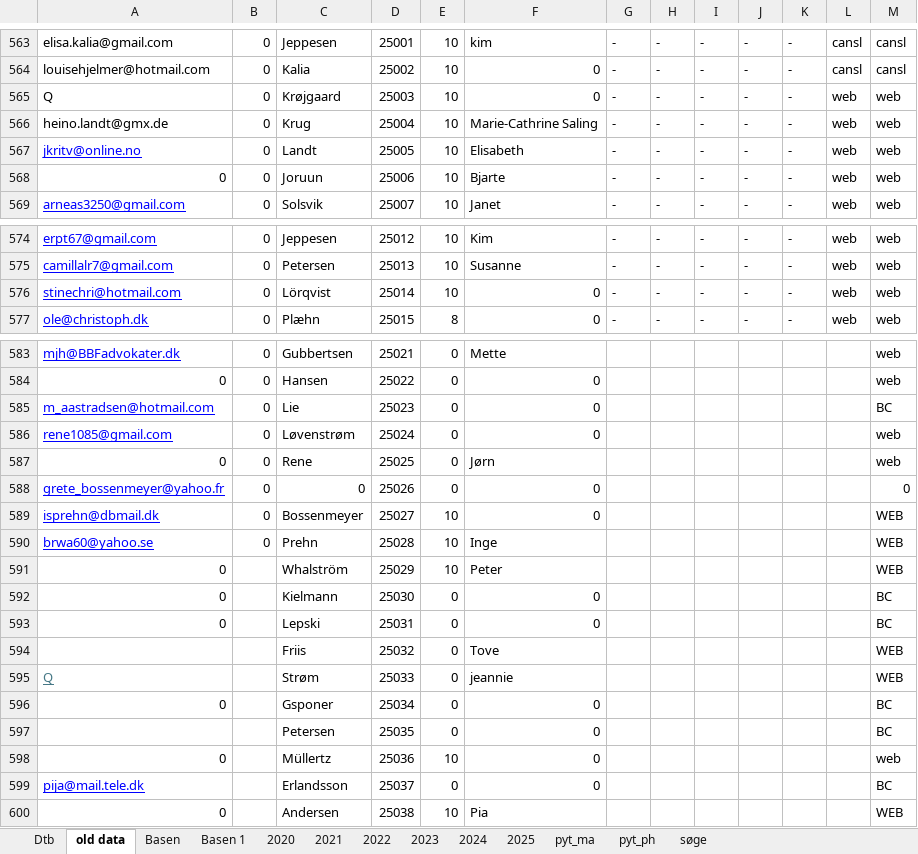
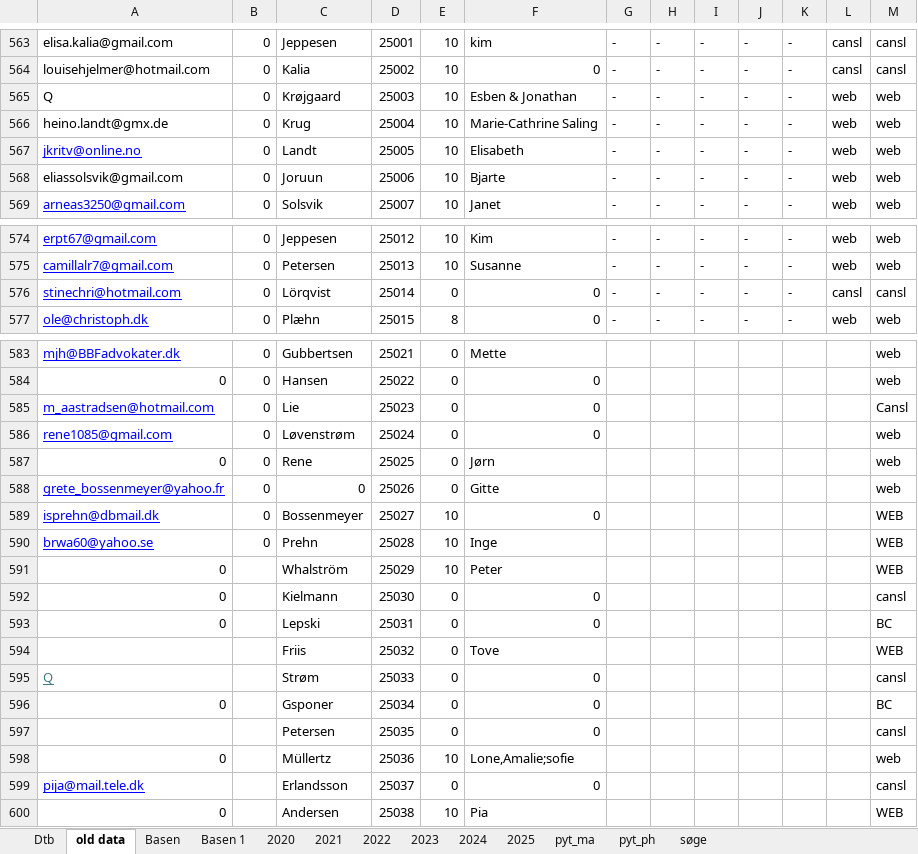
Before and after one commit to Hammerknuden/HK-portal10, an Excel workbook: Database hammerknuden.xlsx, sheet old data, drawn as a sheet; only a part is shown, gaps mark what is left out; values as stored, in another font and other column widths than the file's, no borders; the diff covers the shown part only; the diff names each change by its address in the sheet, - before the commit and + after, or states it on an @@ line.

```diff
--- a/Database hammerknuden.xlsx (sheet old data)
+++ b/Database hammerknuden.xlsx (sheet old data)
-F565: 0
+F565: Esben & Jonathan
-A568: 0
+A568: eliassolsvik@gmail.com
-E576: 10
+E576: 0
-L576: web
+L576: cansl
-M576: web
+M576: cansl
-M585: BC
+M585: Cansl
-F588: 0
+F588: Gitte
-M588: 0
+M588: web
-M592: BC
+M592: cansl
-F595: jeannie
+F595: 0
-M595: WEB
+M595: cansl
-M597: BC
+M597: cansl
-F598: 0
+F598: Lone,Amalie;sofie
-M599: BC
+M599: cansl
```
Also changed, not shown: 2 edited cells elsewhere in this sheet, sheet 2025, sheet Dtb, sheet Basen 1, sheet søge, sheet 2023, sheet 2024.
